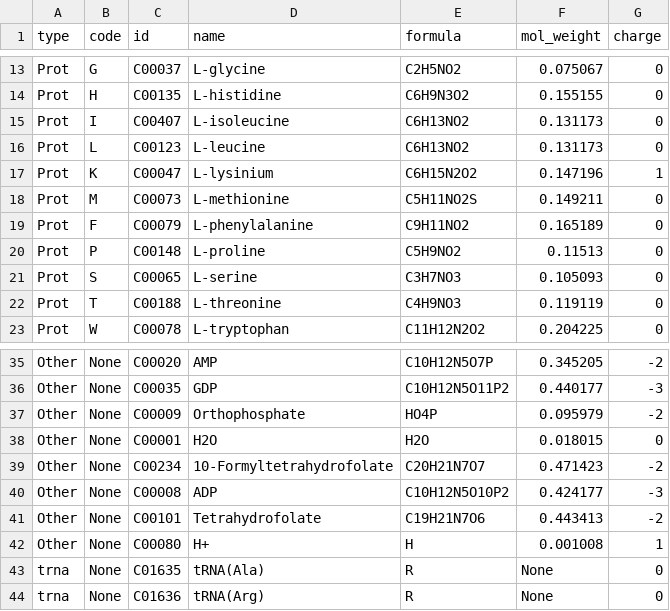
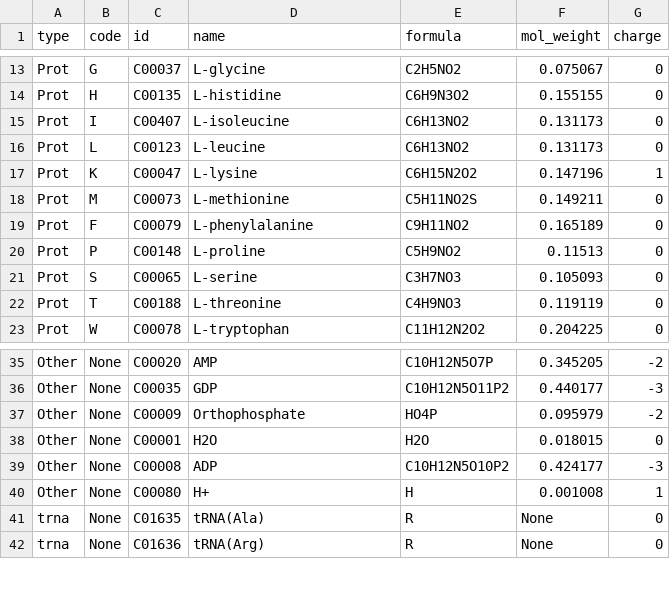
Before and after one commit to zhanglab/psamm, a TSV file: psamm/external-data/biomass_compound_descriptions.tsv, drawn as a sheet; only a part is shown, gaps mark what is left out.

```diff
--- a/psamm/external-data/biomass_compound_descriptions.tsv
+++ b/psamm/external-data/biomass_compound_descriptions.tsv
@@ -16,3 +16,3 @@ Prot	I	C00407	L-isoleucine	C6H13NO2	0.131173	0
 Prot	L	C00123	L-leucine	C6H13NO2	0.131173	0
-Prot	K	C00047	L-lysinium	C6H15N2O2	0.147196	1
+Prot	K	C00047	L-lysine	C6H15N2O2	0.147196	1
 Prot	M	C00073	L-methionine	C5H11NO2S	0.149211	0
@@ -38,5 +38,3 @@ Other	None	C00009	Orthophosphate	HO4P	0.095979	-2
 Other	None	C00001	H2O	H2O	0.018015	0
-Other	None	C00234	10-Formyltetrahydrofolate	C20H21N7O7	0.471423	-2
 Other	None	C00008	ADP	C10H12N5O10P2	0.424177	-3
-Other	None	C00101	Tetrahydrofolate	C19H21N7O6	0.443413	-2
 Other	None	C00080	H+	H	0.001008	1
```
Also changed, not shown: psamm/external-data/biomass_reaction_descriptions.tsv.
